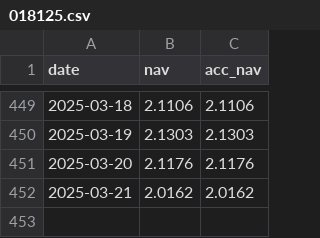
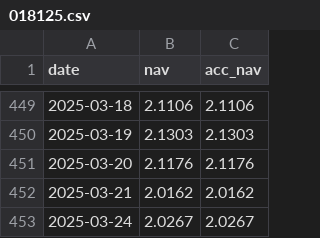
Before and after one commit to Brisbanehuang/fund, a CSV file: data/fund_cache/018125.csv, drawn as a sheet; only a part is shown, gaps mark what is left out.

```diff
--- a/data/fund_cache/018125.csv
+++ b/data/fund_cache/018125.csv
@@ -452 +452,2 @@ date,nav,acc_nav
 2025-03-21,2.0162,2.0162
+2025-03-24,2.0267,2.0267
```
Also changed, not shown: data/fund_cache/017811.csv, 4 other files.
